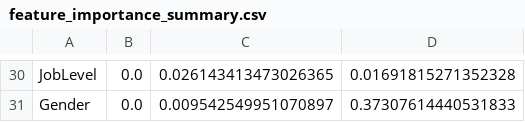
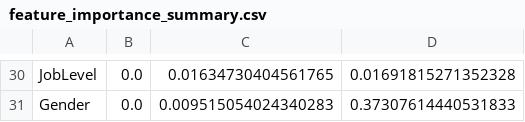
Before and after one commit to irwine-young/Project-4-bootcamp, a CSV file: Output/feature_importance_summary.csv, drawn as a sheet; only a part is shown, gaps mark what is left out; the diff covers the shown part only; the diff names each change by its address in the sheet, - before the commit and + after, or states it on an @@ line.

```diff
--- a/Output/feature_importance_summary.csv
+++ b/Output/feature_importance_summary.csv
-C30: 0.026143413473026365
+C30: 0.01634730404561765
-C31: 0.009542549951070897
+C31: 0.009515054024340283
```
Also changed, not shown: 28 edited cells elsewhere in this file, 3 other files.
